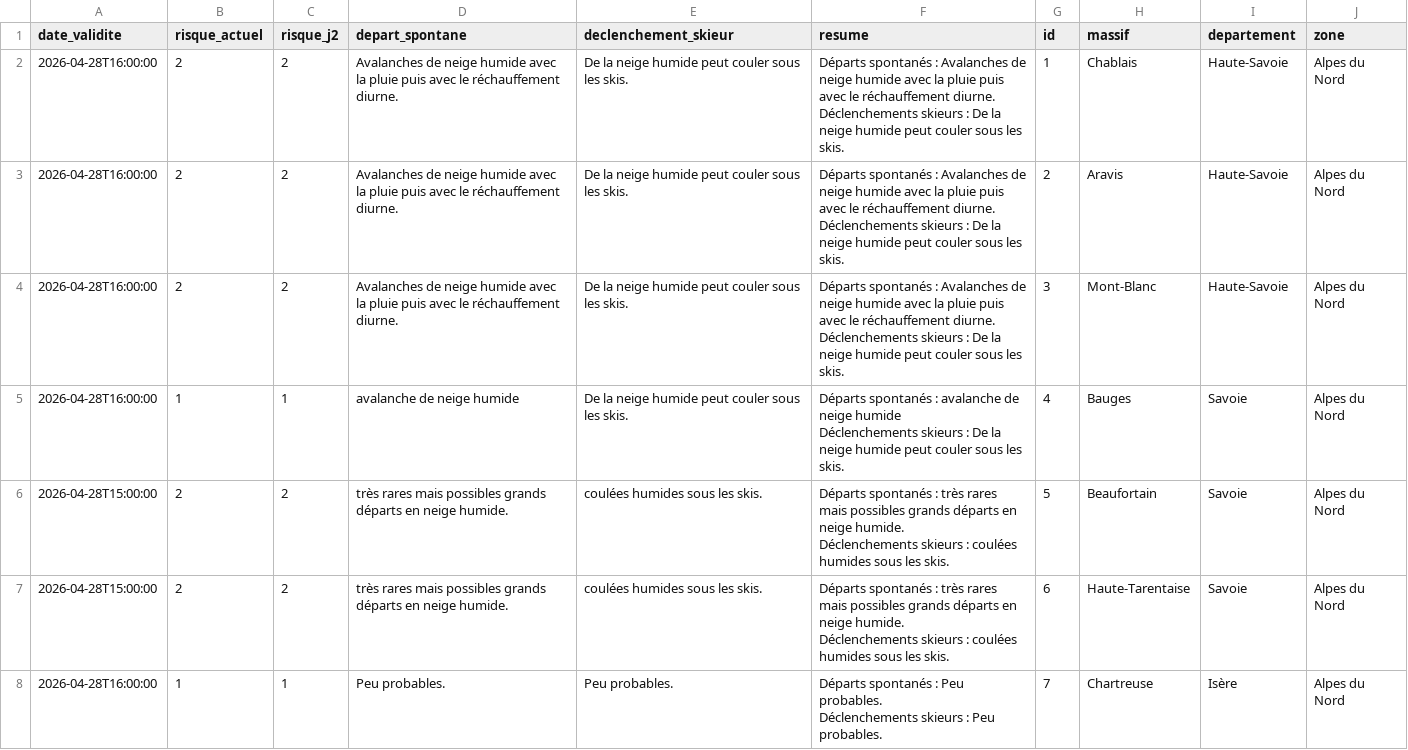
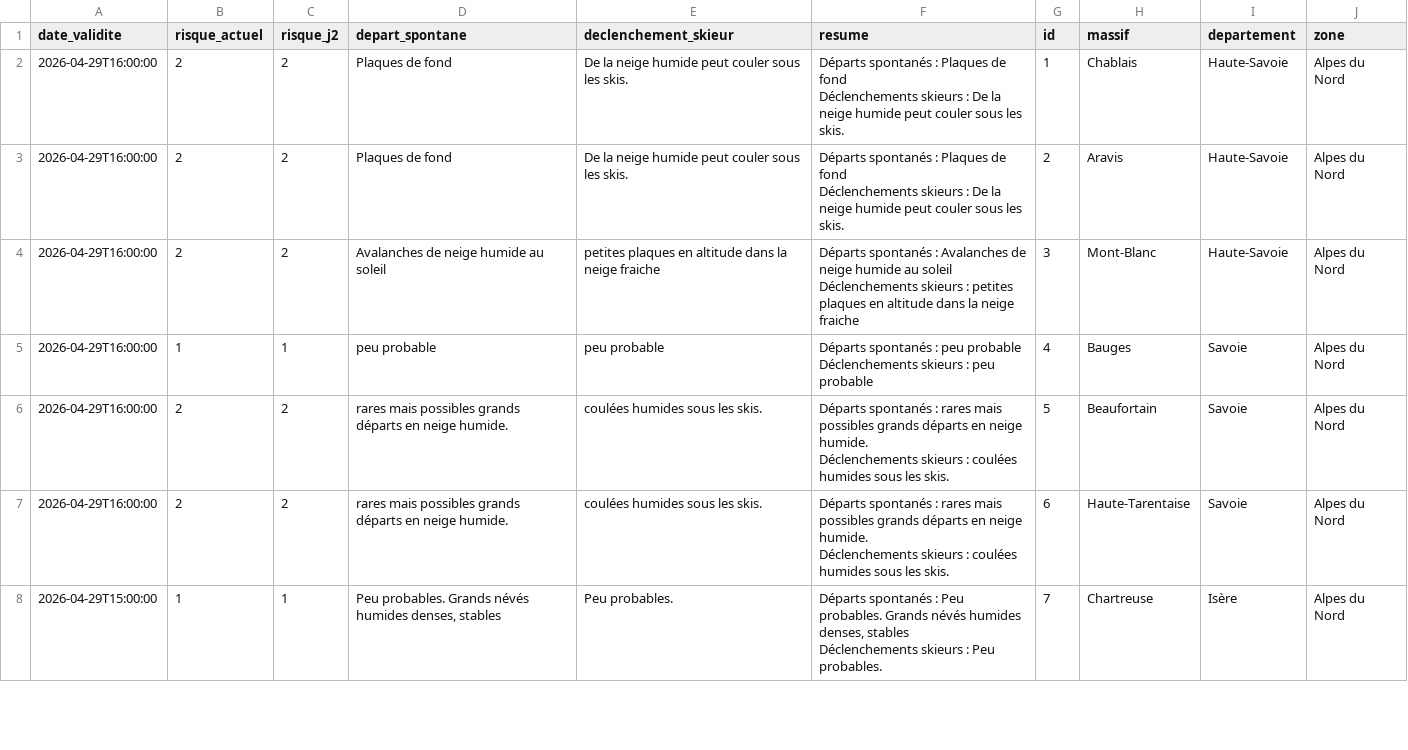
Before and after one commit to Tinevagio/Ski-touring-live, a CSV file: data/bera_latest.csv, drawn as a sheet; only a part is shown; the diff covers the shown part only.

Commit message:
🔄 Update BERA data - 2026-04-29 15:48 UTC

```diff
--- a/data/bera_latest.csv
+++ b/data/bera_latest.csv
@@ -1,15 +1,15 @@
 date_validite,risque_actuel,risque_j2,depart_spontane,declenchement_skieur,resume,id,massif,departement,zone
-2026-04-28T16:00:00,2,2,Avalanches de neige humide avec la pluie puis avec le réchauffement diurne. ,De la neige humide peut couler sous les skis. ,"Départs spontanés : Avalanches de neige humide avec la pluie puis avec le réchauffement diurne.
-Déclenchements skieurs : De la neige humide peut couler sous les skis. ",1,Chablais,Haute-Savoie,Alpes du Nord
-2026-04-28T16:00:00,2,2,Avalanches de neige humide avec la pluie puis avec le réchauffement diurne. ,De la neige humide peut couler sous les skis. ,"Départs spontanés : Avalanches de neige humide avec la pluie puis avec le réchauffement diurne.
-Déclenchements skieurs : De la neige humide peut couler sous les skis. ",2,Aravis,Haute-Savoie,Alpes du Nord
-2026-04-28T16:00:00,2,2,Avalanches de neige humide avec la pluie puis avec le réchauffement diurne. ,De la neige humide peut couler sous les skis. ,"Départs spontanés : Avalanches de neige humide avec la pluie puis avec le réchauffement diurne.
-Déclenchements skieurs : De la neige humide peut couler sous les skis. ",3,Mont-Blanc,Haute-Savoie,Alpes du Nord
-2026-04-28T16:00:00,1,1,avalanche de neige humide,De la neige humide peut couler sous les skis. ,"Départs spontanés : avalanche de neige humide
-Déclenchements skieurs : De la neige humide peut couler sous les skis. ",4,Bauges,Savoie,Alpes du Nord
-2026-04-28T15:00:00,2,2,très rares mais possibles grands départs en neige humide.,coulées humides sous les skis.,"Départs spontanés : très rares mais possibles grands départs en neige humide.
-Déclenchements skieurs : coulées humides sous les skis.",5,Beaufortain,Savoie,Alpes du Nord
-2026-04-28T15:00:00,2,2,très rares mais possibles grands départs en neige humide.,coulées humides sous les skis.,"Départs spontanés : très rares mais possibles grands départs en neige humide.
-Déclenchements skieurs : coulées humides sous les skis.",6,Haute-Tarentaise,Savoie,Alpes du Nord
-2026-04-28T16:00:00,1,1,Peu probables. ,Peu probables.,"Départs spontanés : Peu probables.
-Déclenchements skieurs : Peu probables.",7,Chartreuse,Isère,Alpes du Nord
+2026-04-29T16:00:00,2,2,Plaques de fond,De la neige humide peut couler sous les skis. ,"Départs spontanés : Plaques de fond
+Déclenchements skieurs : De la neige humide peut couler sous les skis. ",1,Chablais,Haute-Savoie,Alpes du Nord
+2026-04-29T16:00:00,2,2,Plaques de fond,De la neige humide peut couler sous les skis. ,"Départs spontanés : Plaques de fond
+Déclenchements skieurs : De la neige humide peut couler sous les skis. ",2,Aravis,Haute-Savoie,Alpes du Nord
+2026-04-29T16:00:00,2,2,Avalanches de neige humide au soleil,petites plaques en altitude dans la neige fraiche,"Départs spontanés : Avalanches de neige humide au soleil
+Déclenchements skieurs : petites plaques en altitude dans la neige fraiche",3,Mont-Blanc,Haute-Savoie,Alpes du Nord
+2026-04-29T16:00:00,1,1,peu probable,peu probable,"Départs spontanés : peu probable
+Déclenchements skieurs : peu probable",4,Bauges,Savoie,Alpes du Nord
+2026-04-29T16:00:00,2,2,rares mais possibles grands départs en neige humide.,coulées humides sous les skis.,"Départs spontanés : rares mais possibles grands départs en neige humide.
+Déclenchements skieurs : coulées humides sous les skis.",5,Beaufortain,Savoie,Alpes du Nord
+2026-04-29T16:00:00,2,2,rares mais possibles grands départs en neige humide.,coulées humides sous les skis.,"Départs spontanés : rares mais possibles grands départs en neige humide.
+Déclenchements skieurs : coulées humides sous les skis.",6,Haute-Tarentaise,Savoie,Alpes du Nord
+2026-04-29T15:00:00,1,1,"Peu probables.  Grands névés humides denses, stables",Peu probables.,"Départs spontanés : Peu probables.  Grands névés humides denses, stables
+Déclenchements skieurs : Peu probables.",7,Chartreuse,Isère,Alpes du Nord
```
Also changed, not shown: 96 edited cells elsewhere in this file, 1 other file.
